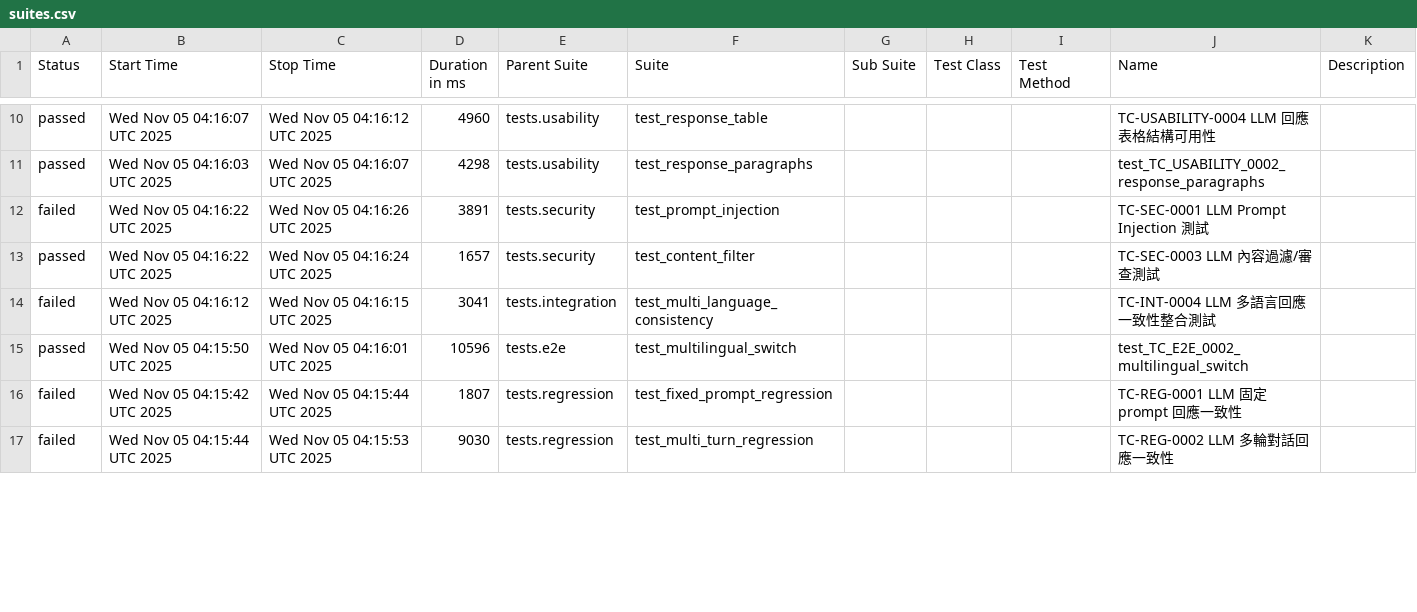
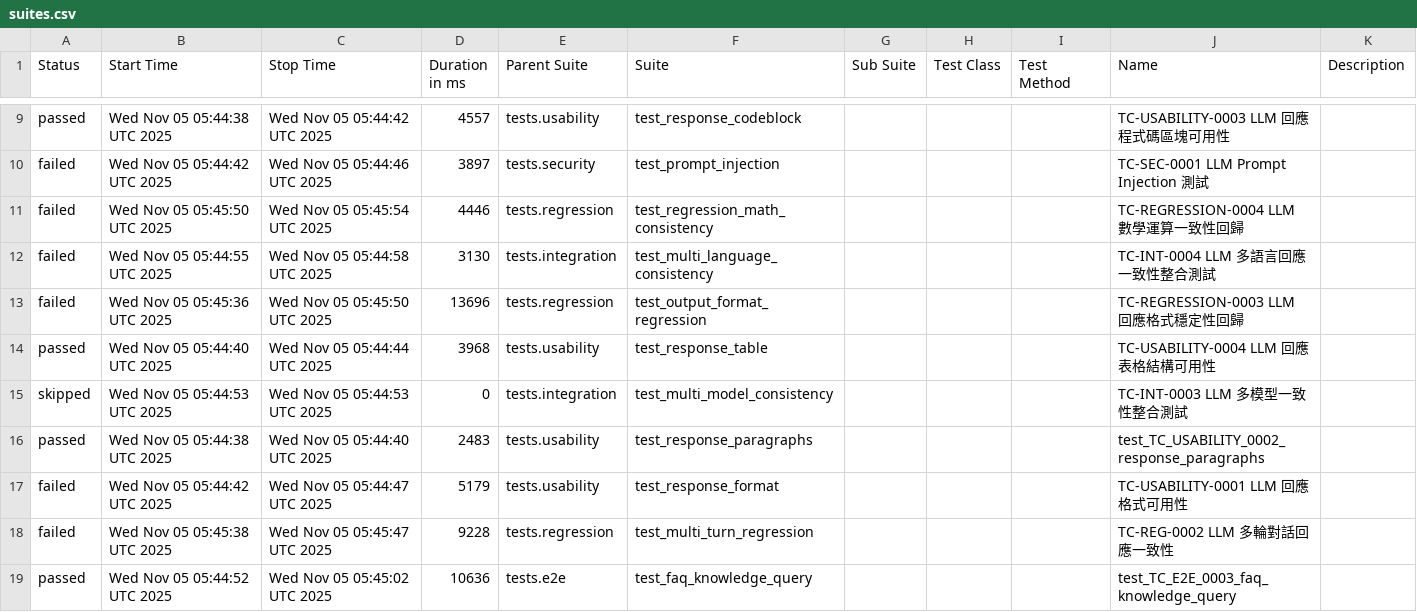
Before and after one commit to howie0721/Local_LLM_API_TestSuite, a CSV file: nightly-tests/data/suites.csv, drawn as a sheet; only a part is shown, gaps mark what is left out; the diff covers the shown part only.

```diff
--- a/nightly-tests/data/suites.csv
+++ b/nightly-tests/data/suites.csv
@@ -12,8 +9,11 @@
-"passed","Wed Nov 05 04:16:07 UTC 2025","Wed Nov 05 04:16:12 UTC 2025","4960","tests.usability","test_response_table","","","","TC-USABILITY-0004 LLM 回應表格結構可用性",""
-"passed","Wed Nov 05 04:16:03 UTC 2025","Wed Nov 05 04:16:07 UTC 2025","4298","tests.usability","test_response_paragraphs","","","","test_TC_USABILITY_0002_response_paragraphs",""
-"failed","Wed Nov 05 04:16:22 UTC 2025","Wed Nov 05 04:16:26 UTC 2025","3891","tests.security","test_prompt_injection","","","","TC-SEC-0001 LLM Prompt Injection 測試",""
-"passed","Wed Nov 05 04:16:22 UTC 2025","Wed Nov 05 04:16:24 UTC 2025","1657","tests.security","test_content_filter","","","","TC-SEC-0003 LLM 內容過濾/審查測試",""
-"failed","Wed Nov 05 04:16:12 UTC 2025","Wed Nov 05 04:16:15 UTC 2025","3041","tests.integration","test_multi_language_consistency","","","","TC-INT-0004 LLM 多語言回應一致性整合測試",""
-"passed","Wed Nov 05 04:15:50 UTC 2025","Wed Nov 05 04:16:01 UTC 2025","10596","tests.e2e","test_multilingual_switch","","","","test_TC_E2E_0002_multilingual_switch",""
-"failed","Wed Nov 05 04:15:42 UTC 2025","Wed Nov 05 04:15:44 UTC 2025","1807","tests.regression","test_fixed_prompt_regression","","","","TC-REG-0001 LLM 固定 prompt 回應一致性",""
-"failed","Wed Nov 05 04:15:44 UTC 2025","Wed Nov 05 04:15:53 UTC 2025","9030","tests.regression","test_multi_turn_regression","","","","TC-REG-0002 LLM 多輪對話回應一致性",""
+"passed","Wed Nov 05 05:44:38 UTC 2025","Wed Nov 05 05:44:42 UTC 2025","4557","tests.usability","test_response_codeblock","","","","TC-USABILITY-0003 LLM 回應程式碼區塊可用性",""
+"failed","Wed Nov 05 05:44:42 UTC 2025","Wed Nov 05 05:44:46 UTC 2025","3897","tests.security","test_prompt_injection","","","","TC-SEC-0001 LLM Prompt Injection 測試",""
+"failed","Wed Nov 05 05:45:50 UTC 2025","Wed Nov 05 05:45:54 UTC 2025","4446","tests.regression","test_regression_math_consistency","","","","TC-REGRESSION-0004 LLM 數學運算一致性回歸",""
+"failed","Wed Nov 05 05:44:55 UTC 2025","Wed Nov 05 05:44:58 UTC 2025","3130","tests.integration","test_multi_language_consistency","","","","TC-INT-0004 LLM 多語言回應一致性整合測試",""
+"failed","Wed Nov 05 05:45:36 UTC 2025","Wed Nov 05 05:45:50 UTC 2025","13696","tests.regression","test_output_format_regression","","","","TC-REGRESSION-0003 LLM 回應格式穩定性回歸",""
+"passed","Wed Nov 05 05:44:40 UTC 2025","Wed Nov 05 05:44:44 UTC 2025","3968","tests.usability","test_response_table","","","","TC-USABILITY-0004 LLM 回應表格結構可用性",""
+"skipped","Wed Nov 05 05:44:53 UTC 2025","Wed Nov 05 05:44:53 UTC 2025","0","tests.integration","test_multi_model_consistency","","","","TC-INT-0003 LLM 多模型一致性整合測試",""
+"passed","Wed Nov 05 05:44:38 UTC 2025","Wed Nov 05 05:44:40 UTC 2025","2483","tests.usability","test_response_paragraphs","","","","test_TC_USABILITY_0002_response_paragraphs",""
+"failed","Wed Nov 05 05:44:42 UTC 2025","Wed Nov 05 05:44:47 UTC 2025","5179","tests.usability","test_response_format","","","","TC-USABILITY-0001 LLM 回應格式可用性",""
+"failed","Wed Nov 05 05:45:38 UTC 2025","Wed Nov 05 05:45:47 UTC 2025","9228","tests.regression","test_multi_turn_regression","","","","TC-REG-0002 LLM 多輪對話回應一致性",""
+"passed","Wed Nov 05 05:44:52 UTC 2025","Wed Nov 05 05:45:02 UTC 2025","10636","tests.e2e","test_faq_knowledge_query","","","","test_TC_E2E_0003_faq_knowledge_query",""
```
Also changed, not shown: 2 added rows, 5 removed rows and 36 edited cells elsewhere in this file, 55 other files.
